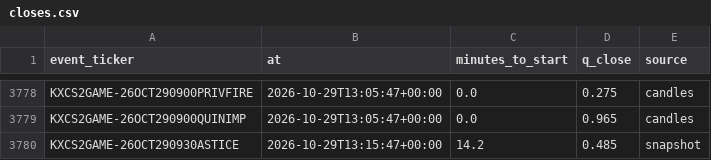
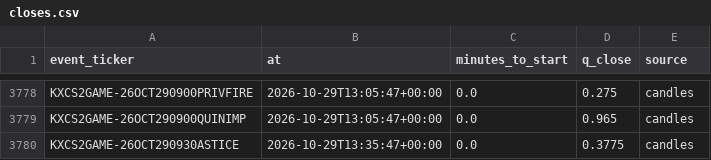
Before and after one commit to nathangin/esports-betting, a CSV file: state/paper/closes.csv, drawn as a sheet; only a part is shown, gaps mark what is left out.

```diff
--- a/state/paper/closes.csv
+++ b/state/paper/closes.csv
@@ -3779,2 +3779,2 @@ KXCS2GAME-26OCT290900PRIVFIRE,2026-10-29T13:05:47+00:00,0.0,0.275,candles
 KXCS2GAME-26OCT290900QUINIMP,2026-10-29T13:05:47+00:00,0.0,0.965,candles
-KXCS2GAME-26OCT290930ASTICE,2026-10-29T13:15:47+00:00,14.2,0.485,snapshot
+KXCS2GAME-26OCT290930ASTICE,2026-10-29T13:35:47+00:00,0.0,0.3775,candles
```
Also changed, not shown: 5 other files.
